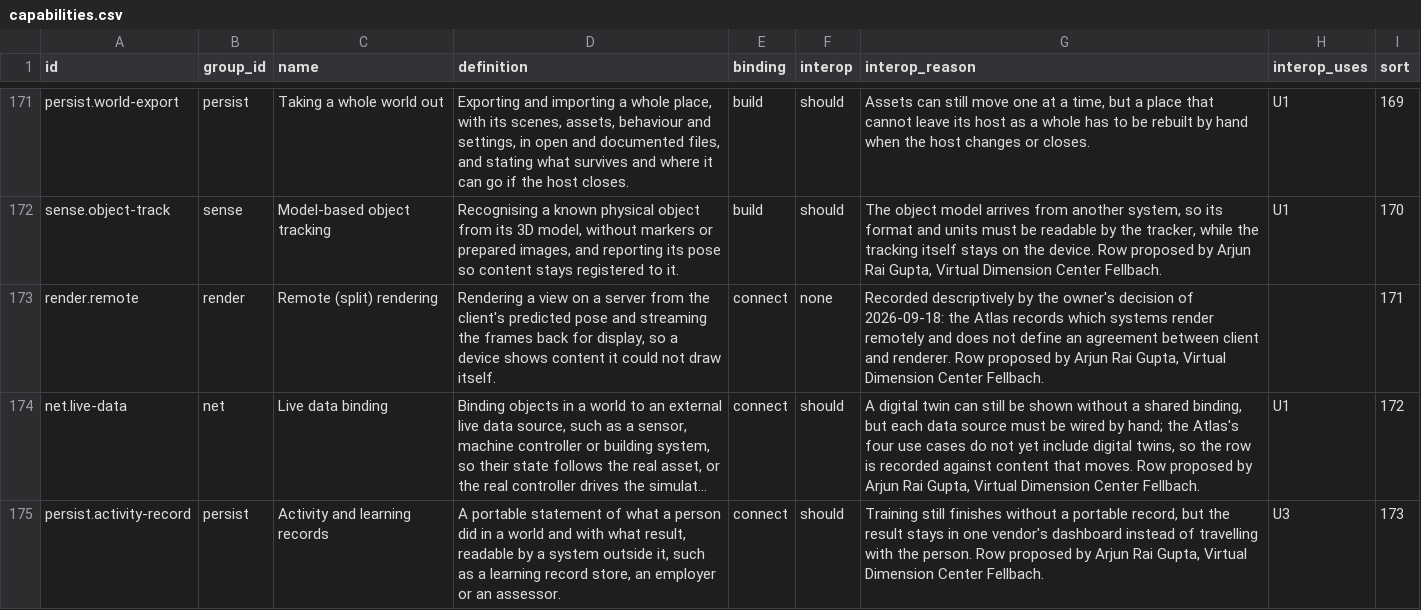
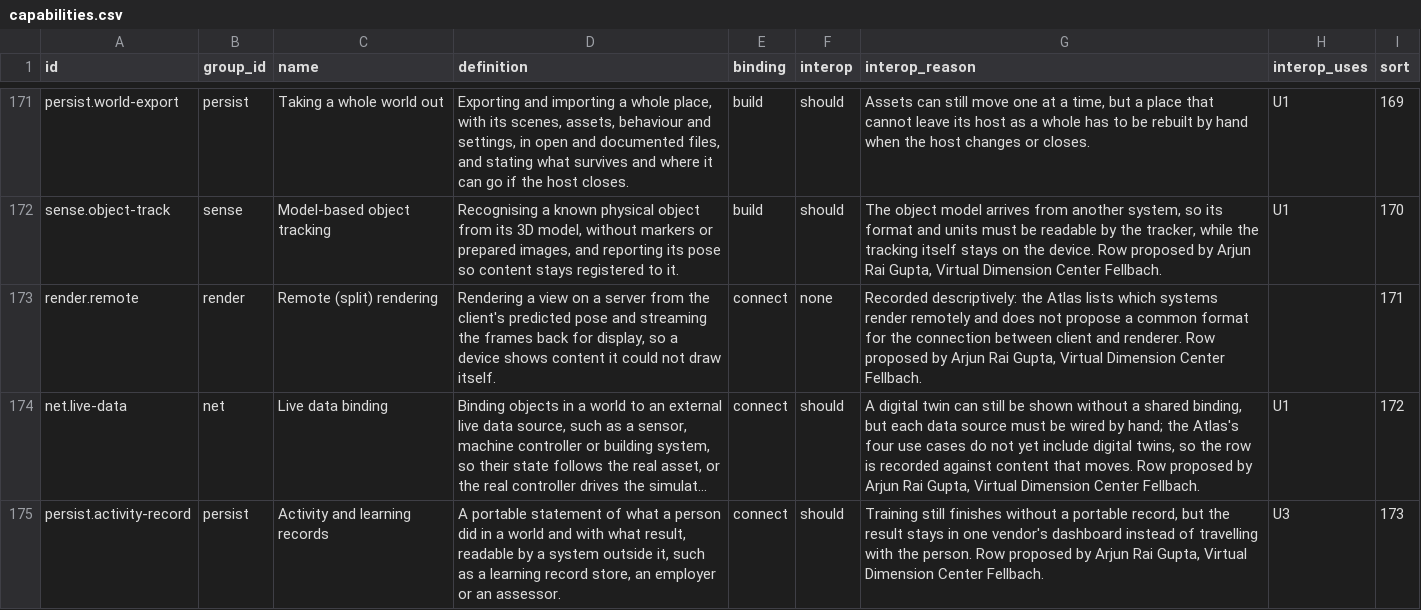
Before and after one commit to openspatials/spatial-systems-atlas, a CSV file: data/capabilities.csv, drawn as a sheet; only a part is shown, gaps mark what is left out; long unchanged cells end in …; the diff names each change by its address in the sheet, - before the commit and + after, or states it on an @@ line.

Commit message:
State facts plainly and remove internal process wording
The remote rendering row now reads as one statement: the Atlas lists which
systems render remotely and proposes no common format for that connection.
Research pages, changelogs, notes and code comments no longer credit
decisions to an unnamed role or name internal work items, and three notes
that said the map had no row for something now point to the row that exists.
A sync check now fails on internal process wording in the public tree.

```diff
--- a/data/capabilities.csv
+++ b/data/capabilities.csv
-G173 (interop_reason): Recorded descriptively by the owner's decision of 2026-09-18: the Atlas records which systems render remotely and does not define an agreement between client…
+G173 (interop_reason): Recorded descriptively: the Atlas lists which systems render remotely and does not propose a common format for the connection between client…
```
Also changed, not shown: 34 other files.
